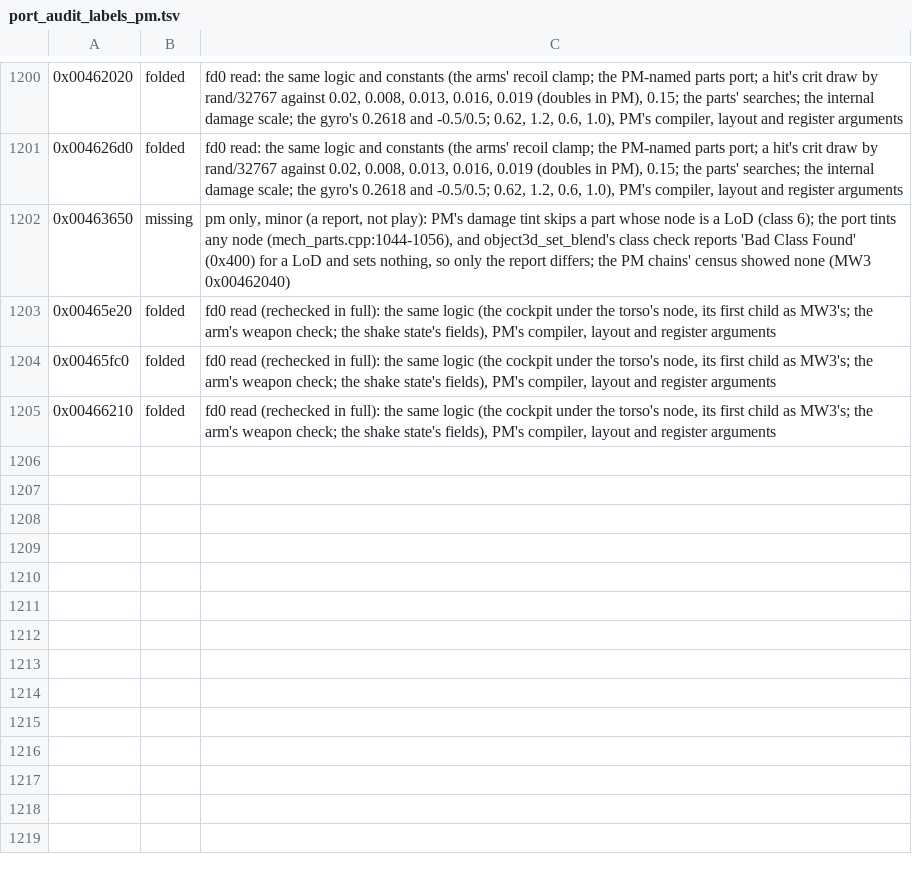
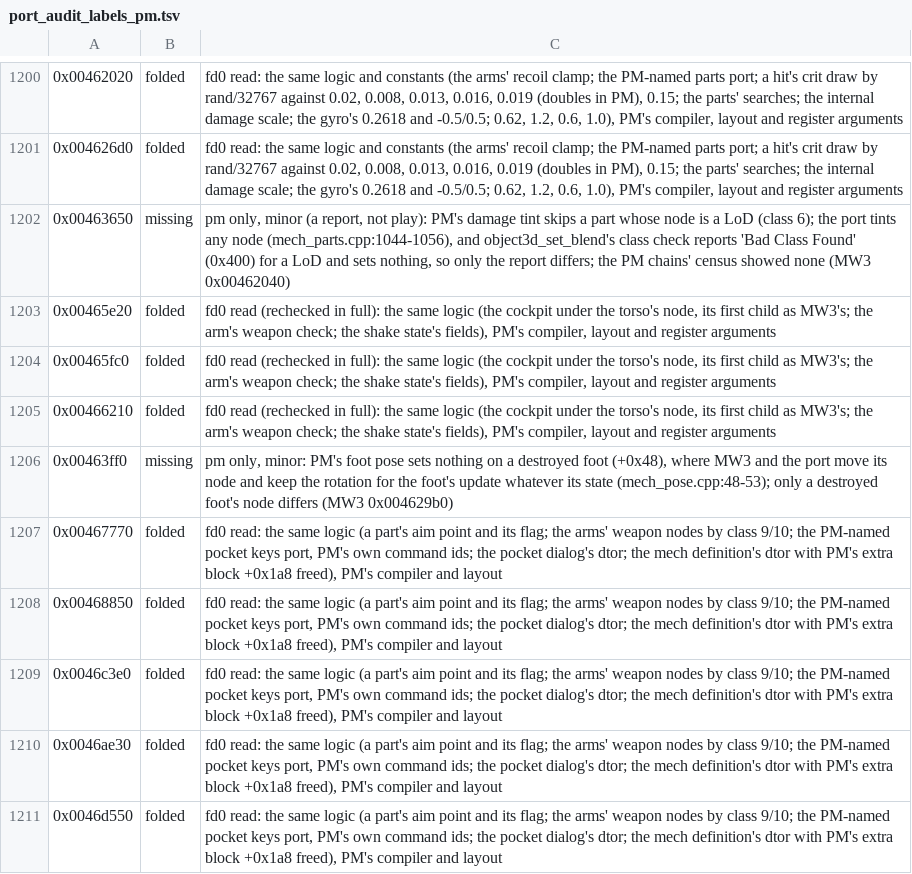
Before and after one commit to telltaleatheist/mw3-re, a TSV file: tools/analysis/port_audit_labels_pm.tsv, drawn as a sheet; only a part is shown, gaps mark what is left out; the diff names each change by its address in the sheet, - before the commit and + after, or states it on an @@ line.

Commit message:
PM audit, fd0 reads: parts/pocket/pose/reader; a destroyed foot's pose (missing, minor)

```diff
--- a/tools/analysis/port_audit_labels_pm.tsv
+++ b/tools/analysis/port_audit_labels_pm.tsv
+row 1206: 0x00463ff0 | missing | pm only, minor: PM's foot pose sets nothing on a destroyed foot (+0x48), where MW3 and the port move its node and keep the rotation for the foot's update whatever its state (mech_pose.cpp:48-53); only a destroyed foot's node differs (MW3 0x004629b0)
+row 1207: 0x00467770 | folded | fd0 read: the same logic (a part's aim point and its flag; the arms' weapon nodes by class 9/10; the PM-named pocket keys port, PM's own command ids; the pocket dialog's dtor; the mech definition's dtor with PM's extra block +0x1a8 freed), PM's compiler and layout
+row 1208: 0x00468850 | folded | fd0 read: the same logic (a part's aim point and its flag; the arms' weapon nodes by class 9/10; the PM-named pocket keys port, PM's own command ids; the pocket dialog's dtor; the mech definition's dtor with PM's extra block +0x1a8 freed), PM's compiler and layout
+row 1209: 0x0046c3e0 | folded | fd0 read: the same logic (a part's aim point and its flag; the arms' weapon nodes by class 9/10; the PM-named pocket keys port, PM's own command ids; the pocket dialog's dtor; the mech definition's dtor with PM's extra block +0x1a8 freed), PM's compiler and layout
+row 1210: 0x0046ae30 | folded | fd0 read: the same logic (a part's aim point and its flag; the arms' weapon nodes by class 9/10; the PM-named pocket keys port, PM's own command ids; the pocket dialog's dtor; the mech definition's dtor with PM's extra block +0x1a8 freed), PM's compiler and layout
+row 1211: 0x0046d550 | folded | fd0 read: the same logic (a part's aim point and its flag; the arms' weapon nodes by class 9/10; the PM-named pocket keys port, PM's own command ids; the pocket dialog's dtor; the mech definition's dtor with PM's extra block +0x1a8 freed), PM's compiler and layout
```
